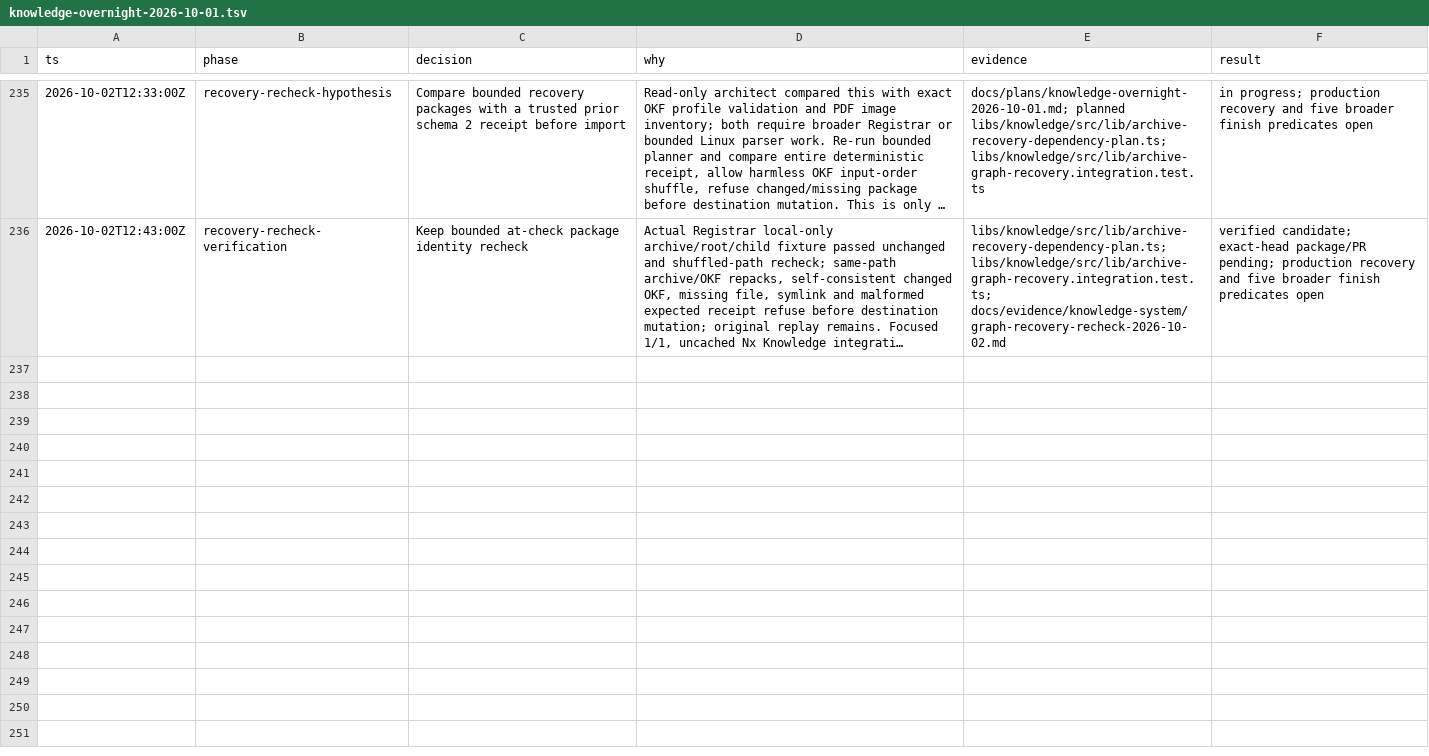
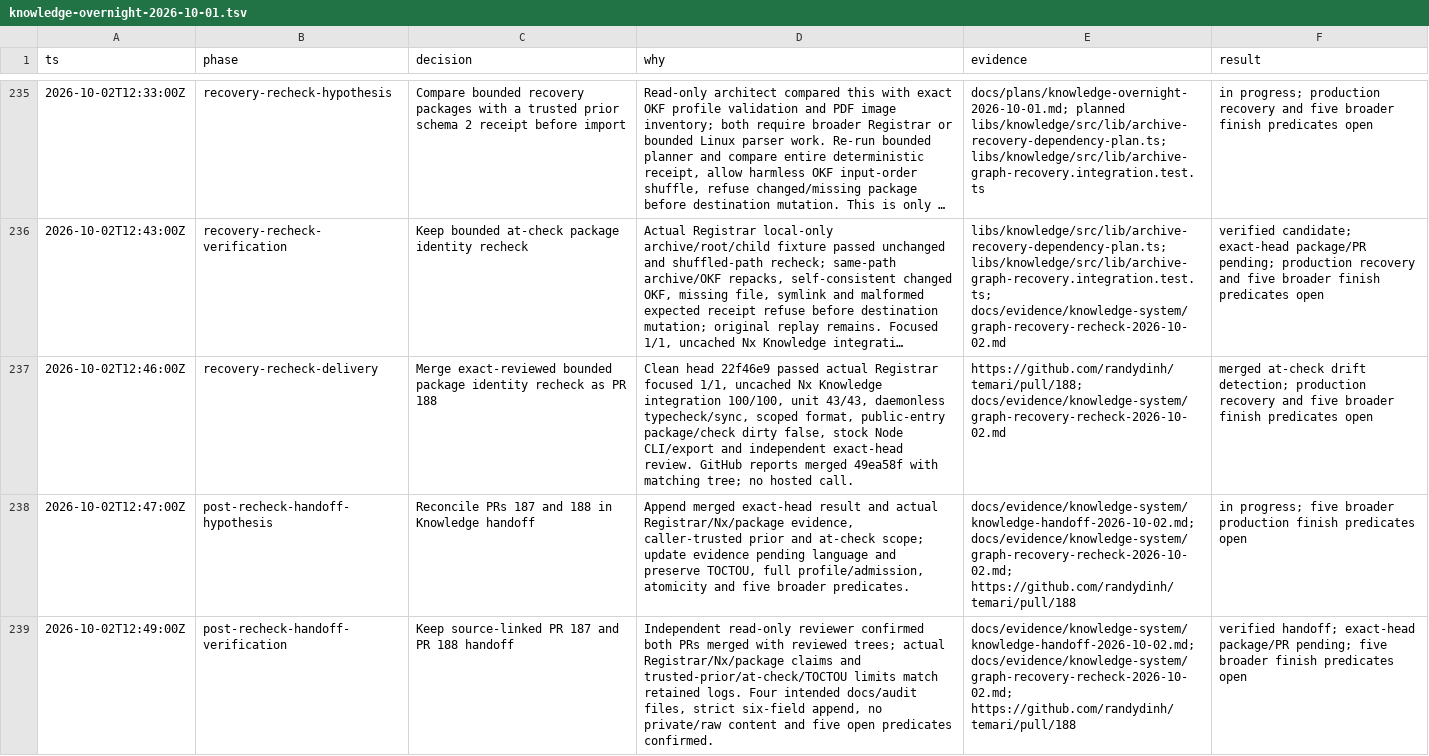
Before and after one commit to randydinh/temari, a TSV file: .audit/knowledge-overnight-2026-10-01.tsv, drawn as a sheet; only a part is shown, gaps mark what is left out; long unchanged cells end in …; the diff names each change by its address in the sheet, - before the commit and + after, or states it on an @@ line.

Commit message:
docs(knowledge): reconcile bounded recovery recheck handoff

```diff
--- a/.audit/knowledge-overnight-2026-10-01.tsv
+++ b/.audit/knowledge-overnight-2026-10-01.tsv
+row 237: 2026-10-02T12:46:00Z | recovery-recheck-delivery | Merge exact-reviewed bounded package identity recheck as PR 188 | Clean head 22f46e9 passed actual Registrar focused 1/1, uncached Nx Knowledge integration 100/100, unit 43/43, daemonless typecheck/sync, scoped format, public-entry package/check dirty false, stock Node CLI/export and independent exact-head review. GitHub reports merged 49ea58f with matching tree; no hosted call. | https://github.com/randydinh/temari/pull/188; docs/evidence/knowledge-system/graph-recovery-recheck-2026-10-02.md | merged at-check drift detection; production recovery and five broader finish predicates open
+row 238: 2026-10-02T12:47:00Z | post-recheck-handoff-hypothesis | Reconcile PRs 187 and 188 in Knowledge handoff | Append merged exact-head result and actual Registrar/Nx/package evidence, caller-trusted prior and at-check scope; update evidence pending language and preserve TOCTOU, full profile/admission, atomicity and five broader predicates. | docs/evidence/knowledge-system/knowledge-handoff-2026-10-02.md; docs/evidence/knowledge-system/graph-recovery-recheck-2026-10-02.md; https://github.com/randydinh/temari/pull/188 | in progress; five broader production finish predicates open
+row 239: 2026-10-02T12:49:00Z | post-recheck-handoff-verification | Keep source-linked PR 187 and PR 188 handoff | Independent read-only reviewer confirmed both PRs merged with reviewed trees; actual Registrar/Nx/package claims and trusted-prior/at-check/TOCTOU limits match retained logs. Four intended docs/audit files, strict six-field append, no private/raw content and five open predicates confirmed. | docs/evidence/knowledge-system/knowledge-handoff-2026-10-02.md; docs/evidence/knowledge-system/graph-recovery-recheck-2026-10-02.md; https://github.com/randydinh/temari/pull/188 | verified handoff; exact-head package/PR pending; five broader finish predicates open
```
Also changed, not shown: 3 other files.
